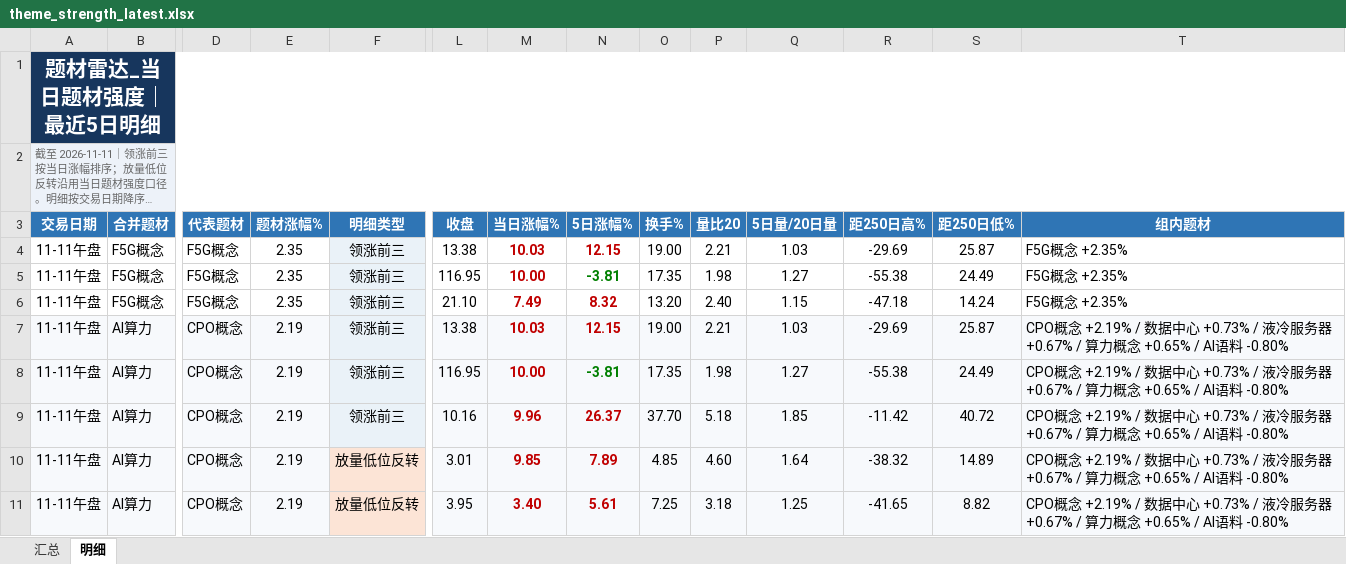
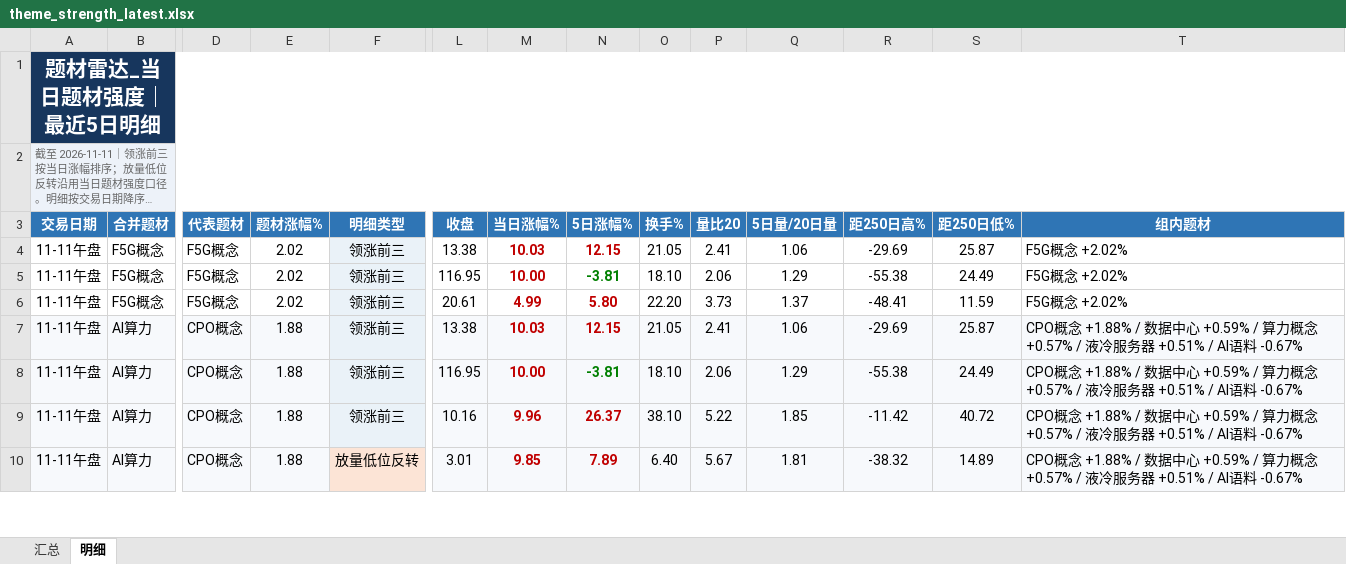
Before and after one commit to nancybhc/a-share-blast-lab, an Excel workbook: data/theme_strength_latest.xlsx, sheet 明细, drawn as a sheet; only a part is shown, gaps mark what is left out; long unchanged cells end in …; values as stored, in another font and other column widths than the file's, no borders; removed rows and columns are numbered as before the commit, all else as after; rows hold the shown columns only; the diff covers the shown part only; the diff names each change by its address in the sheet, - before the commit and + after, or states it on an @@ line.

```diff
--- a/data/theme_strength_latest.xlsx (sheet 明细)
+++ b/data/theme_strength_latest.xlsx (sheet 明细)
-E4:E6 (题材涨幅%): 2.35
+E4:E6 (题材涨幅%): 2.02
-O4 (换手%): 19.00
+O4 (换手%): 21.05
-P4 (量比20): 2.21
+P4 (量比20): 2.41
-Q4 (5日量/20日量): 1.03
+Q4 (5日量/20日量): 1.06
-T4:T6 (组内题材): F5G概念 +2.35%
+T4:T6 (组内题材): F5G概念 +2.02%
-O5 (换手%): 17.35
+O5 (换手%): 18.10
-P5 (量比20): 1.98
+P5 (量比20): 2.06
-Q5 (5日量/20日量): 1.27
+Q5 (5日量/20日量): 1.29
-L6 (收盘): 21.10
+L6 (收盘): 20.61
-M6 (当日涨幅%): 7.49
+M6 (当日涨幅%): 4.99
-N6 (5日涨幅%): 8.32
+N6 (5日涨幅%): 5.80
-O6 (换手%): 13.20
+O6 (换手%): 22.20
-P6 (量比20): 2.40
+P6 (量比20): 3.73
-Q6 (5日量/20日量): 1.15
+Q6 (5日量/20日量): 1.37
-R6 (距250日高%): -47.18
+R6 (距250日高%): -48.41
-S6 (距250日低%): 14.24
+S6 (距250日低%): 11.59
-E7:E10 (题材涨幅%): 2.19
+E7:E10 (题材涨幅%): 1.88
-O7 (换手%): 19.00
+O7 (换手%): 21.05
-P7 (量比20): 2.21
+P7 (量比20): 2.41
-Q7 (5日量/20日量): 1.03
+Q7 (5日量/20日量): 1.06
-T7:T10 (组内题材): CPO概念 +2.19% / 数据中心 +0.73% / 液冷服务器 +0.67% / 算力概念 +0.65% / AI语料 -0.80%
+T7:T10 (组内题材): CPO概念 +1.88% / 数据中心 +0.59% / 算力概念 +0.57% / 液冷服务器 +0.51% / AI语料 -0.67%
-O8 (换手%): 17.35
+O8 (换手%): 18.10
-P8 (量比20): 1.98
+P8 (量比20): 2.06
-Q8 (5日量/20日量): 1.27
+Q8 (5日量/20日量): 1.29
-O9 (换手%): 37.70
+O9 (换手%): 38.10
-P9 (量比20): 5.18
+P9 (量比20): 5.22
-O10 (换手%): 4.85
+O10 (换手%): 6.40
-P10 (量比20): 4.60
+P10 (量比20): 5.67
-Q10 (5日量/20日量): 1.64
+Q10 (5日量/20日量): 1.81
-row 11: 11-11午盘 | AI算力 | CPO概念 | 2.19 | 放量低位反转 | 3.95 | 3.40 | 5.61 | 7.25 | 3.18 | 1.25 | -41.65 | 8.82 | CPO概念 +2.19% / 数据中心 +0.73% / 液冷服务器 +0.67% / 算力概念 +0.65% / AI语料 -0.80%
```
Also changed, not shown: 5 added rows, 3 removed rows and 109 edited cells elsewhere in this sheet, sheet 汇总, 8 other files.
